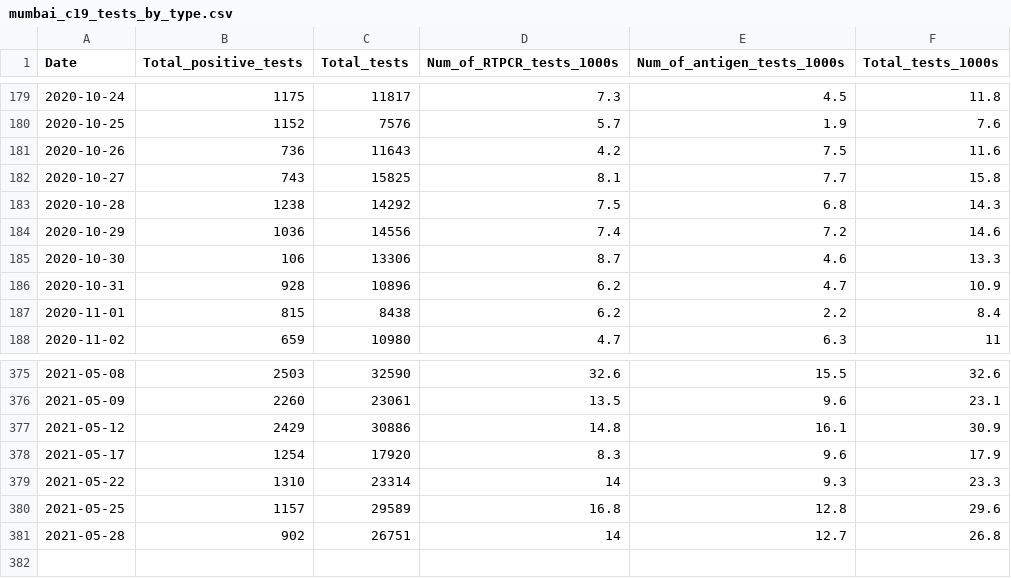
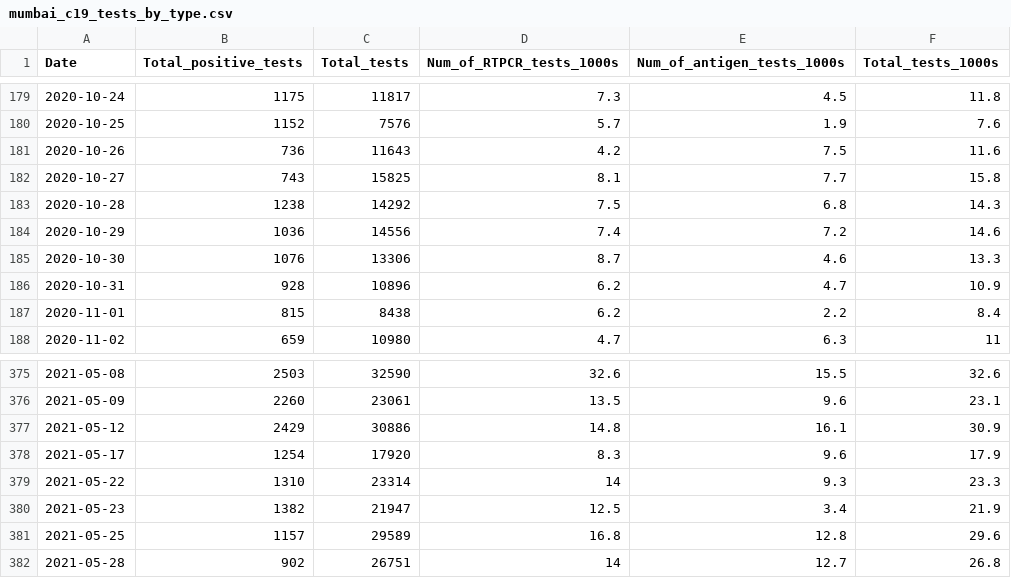
Before and after one commit to IDFC-Institute/mumbai-covid-data, a CSV file: data/mumbai_c19_tests_by_type.csv, drawn as a sheet; only a part is shown, gaps mark what is left out.

Commit message:
Flat: latest data (2021-06-03T12:28:34.596Z) {   "date": "2021-06-03T12:28:34.596Z",   "files": [     {       "name": "data/mumbai_c19_tests_by_type.csv",       "deltaBytes": 38,       "source": "https://docs.google.com/spreadsheets/d/e/2PACX-1vQjJsxljCc4p6R9bJXd0vCaYFeLNV_Mcb7ZSRVEw6DAwoSFYwffAvk5YlQMg_dCnZzVgFvvte8AzW6E/pub?gid=1078344349&single=true&output=csv"     }   ] }

```diff
--- a/data/mumbai_c19_tests_by_type.csv
+++ b/data/mumbai_c19_tests_by_type.csv
@@ -184,3 +184,3 @@ Date,Total_positive_tests,Total_tests,Num_of_RTPCR_tests_1000s,Num_of_antigen_te
 2020-10-29,1036,14556,7.4,7.2,14.6
-2020-10-30,106,13306,8.7,4.6,13.3
+2020-10-30,1076,13306,8.7,4.6,13.3
 2020-10-31,928,10896,6.2,4.7,10.9
@@ -379,2 +379,3 @@ Date,Total_positive_tests,Total_tests,Num_of_RTPCR_tests_1000s,Num_of_antigen_te
 2021-05-22,1310,23314,14,9.3,23.3
+2021-05-23,1382,21947,12.5,3.4,21.9
 2021-05-25,1157,29589,16.8,12.8,29.6
```
